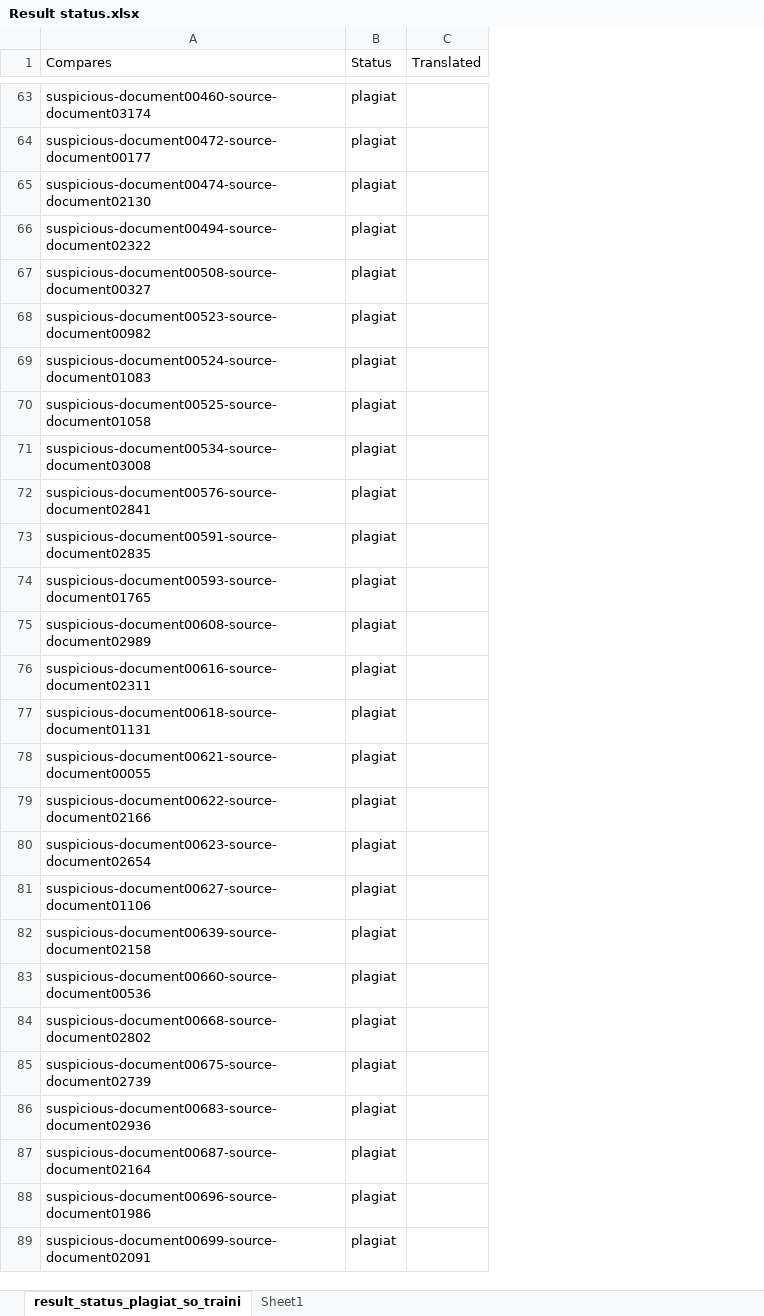
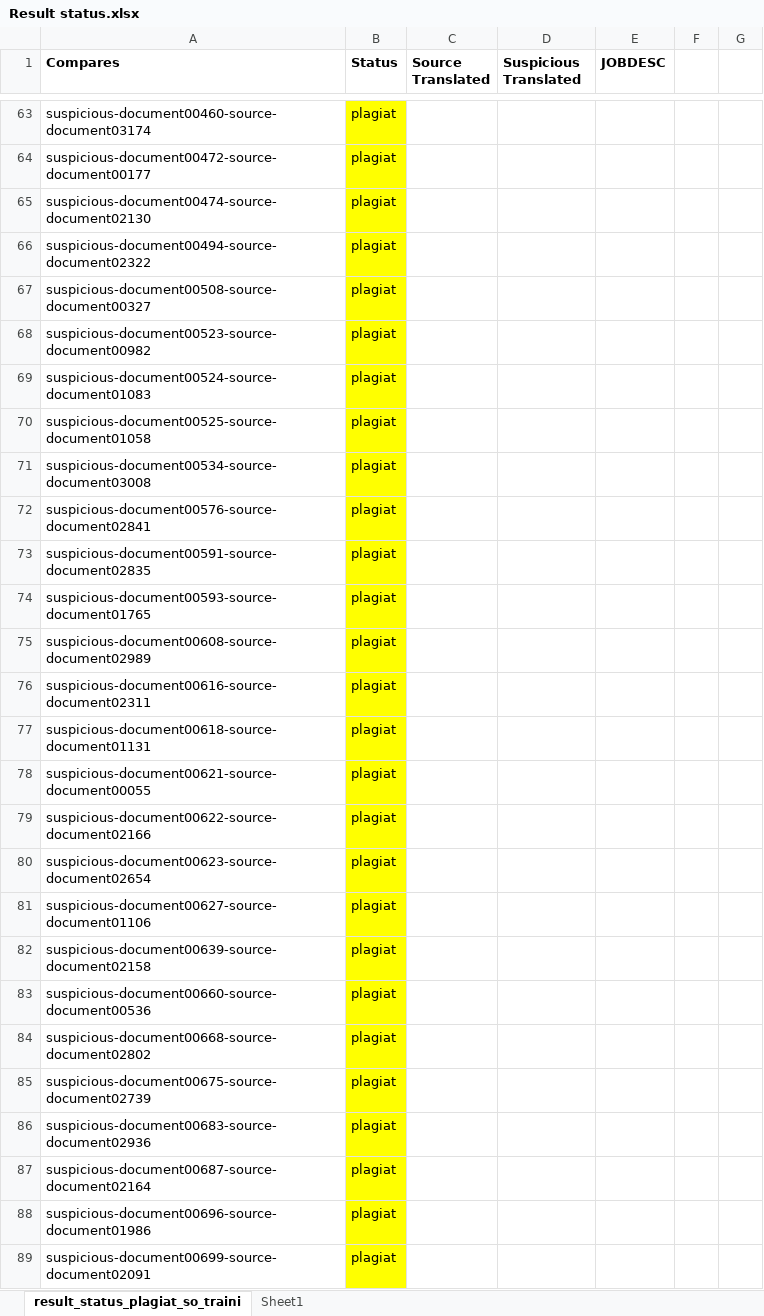
Before and after one commit to KeyframeEditor/pan13-14-dataset, an Excel workbook: Result status.xlsx, sheet result_status_plagiat_so_traini, drawn as a sheet; only a part is shown, gaps mark what is left out; values as stored, in another font and other column widths than the file's, no borders; table styles not drawn; removed rows and columns are numbered as before the commit, all else as after; the diff covers the shown part only; the diff names each change by its address in the sheet, - before the commit and + after, or states it on an @@ line.

Commit message:
add 5 new source-document
source-document00650
source-document01175
source-document02183
source-document02322
source-document03029

```diff
--- a/Result status.xlsx (sheet result_status_plagiat_so_traini)
+++ b/Result status.xlsx (sheet result_status_plagiat_so_traini)
-column C (Translated), empty
+column C (Source Translated), empty
+column D (Suspicious Translated), empty
+column E (JOBDESC), empty
+column F, empty
+column G, empty
-A1:B1 bold: off
+A1:B1 bold: on
-B63:B89 fill: none
+B63:B89 fill: #FFFF00
```
Also changed, not shown: cell formats elsewhere in this sheet, 5 other files.
